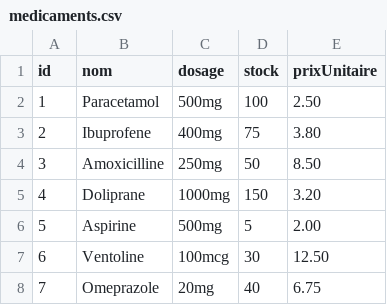
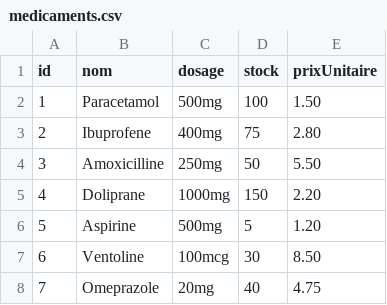
Before and after one commit to FadiX25/gestion-de-pharmacie, a CSV file: data/medicaments.csv, drawn as a sheet.

```diff
--- a/data/medicaments.csv
+++ b/data/medicaments.csv
@@ -1,8 +1,8 @@
 id;nom;dosage;stock;prixUnitaire
-1;Paracetamol;500mg;100;2.50
-2;Ibuprofene;400mg;75;3.80
-3;Amoxicilline;250mg;50;8.50
-4;Doliprane;1000mg;150;3.20
-5;Aspirine;500mg;5;2.00
-6;Ventoline;100mcg;30;12.50
-7;Omeprazole;20mg;40;6.75
+1;Paracetamol;500mg;100;1.50
+2;Ibuprofene;400mg;75;2.80
+3;Amoxicilline;250mg;50;5.50
+4;Doliprane;1000mg;150;2.20
+5;Aspirine;500mg;5;1.20
+6;Ventoline;100mcg;30;8.50
+7;Omeprazole;20mg;40;4.75
```
Also changed, not shown: data/clients.csv, 20 other files.
